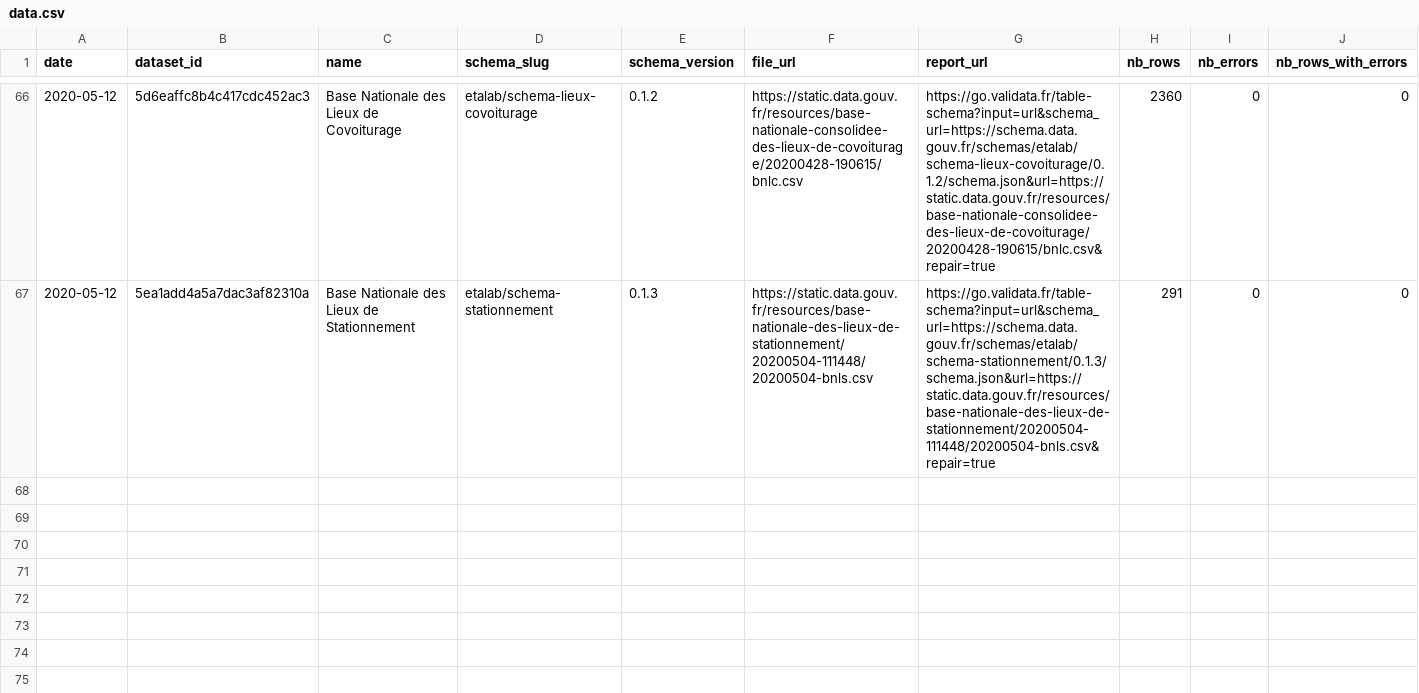
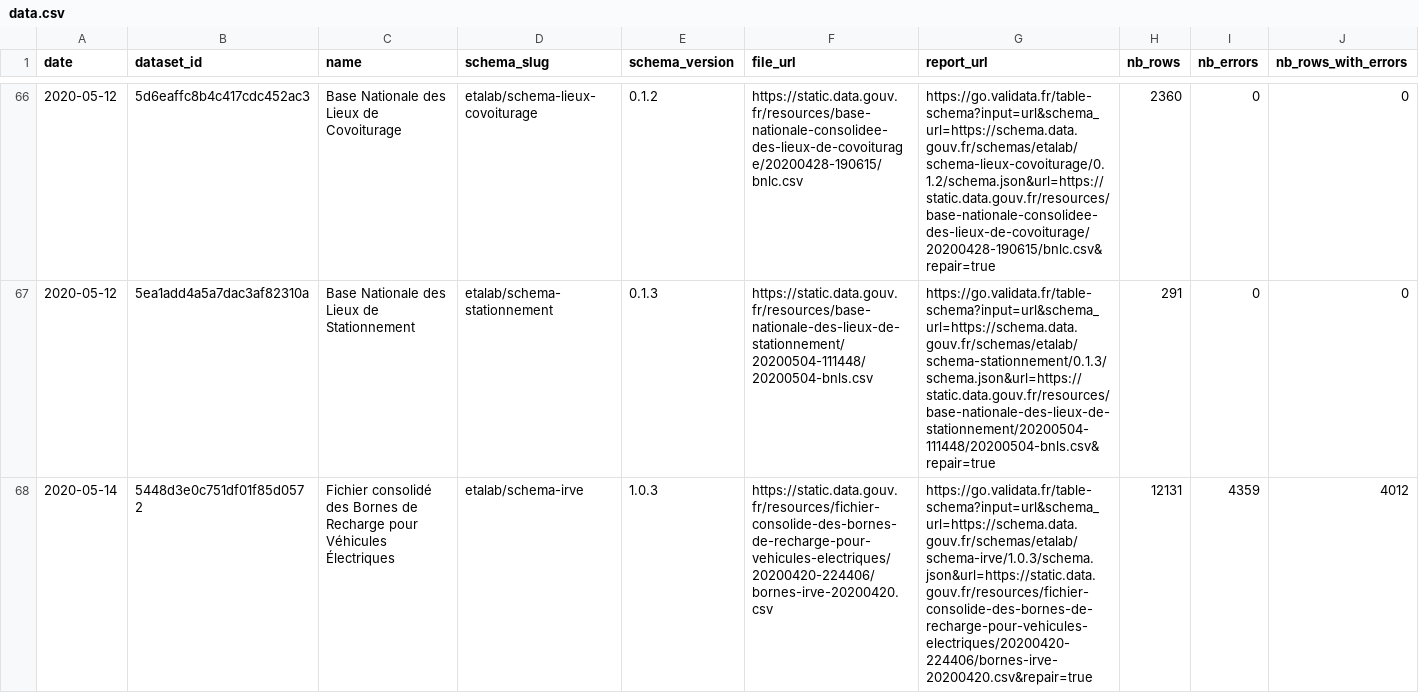
Before and after one commit to etalab/monitor-consolidation, a CSV file: data.csv, drawn as a sheet; only a part is shown, gaps mark what is left out; rows hold the shown columns only; the diff covers the shown part only; the diff names each change by its address in the sheet, - before the commit and + after, or states it on an @@ line.

```diff
--- a/data.csv
+++ b/data.csv
+row 68: 2020-05-14 | 5448d3e0c751df01f85d0572 | Fichier consolidé des Bornes de Recharge pour Véhicules Électriques | etalab/schema-irve | 1.0.3 | https://static.data.gouv.fr/resources/fichier-consolide-des-bornes-de-recharge-pour-vehicules-electriques/20200420-224406/bornes-irve-20200420.csv | https://go.validata.fr/table-schema?input=url&schema_url=https://schema.data.gouv.fr/schemas/etalab/schema-irve/1.0.3/schema.json&url=https://static.data.gouv.fr/resources/fichier-consolide-des-bornes-de-recharge-pour-vehicules-electriques/20200420-224406/bornes-irve-20200420.csv&repair=true | 12131 | 4359 | 4012
```
Also changed, not shown: 2 added rows elsewhere in this file, 1 other file.
